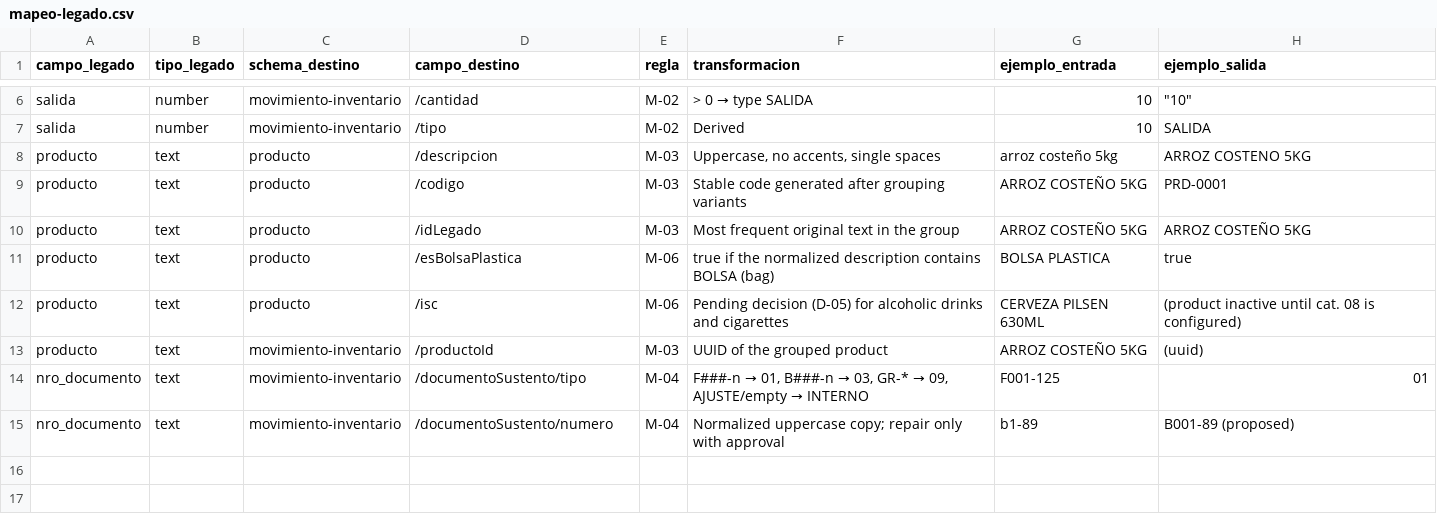
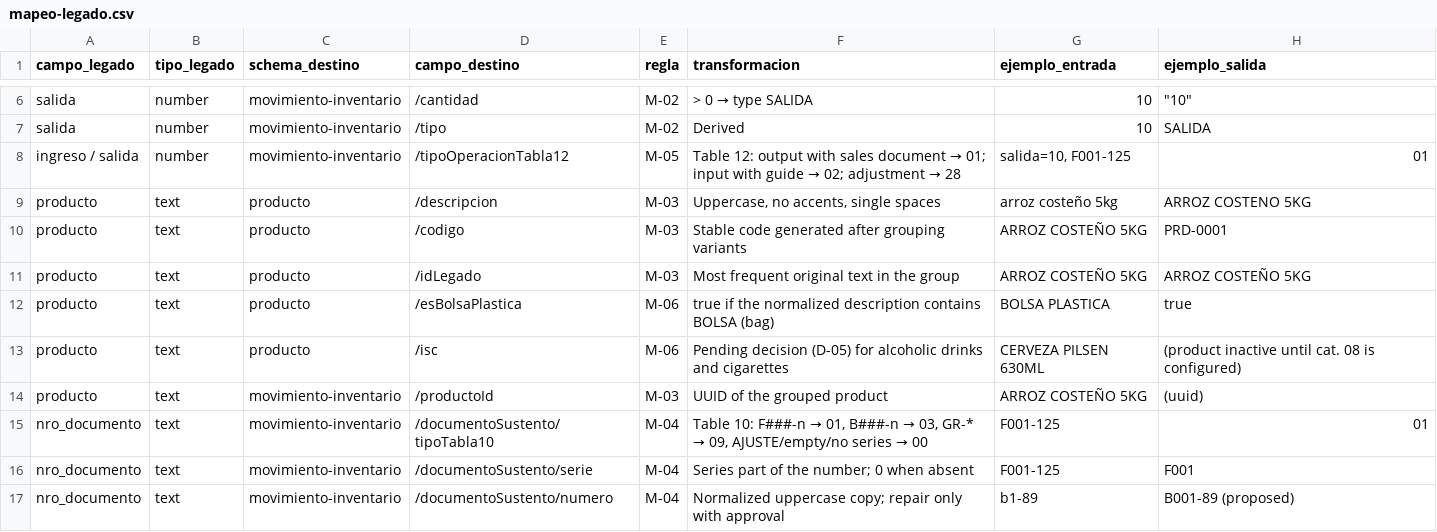
Before and after one commit to lourdesxiomara/MEDIOCURSO, a CSV file: specs/06-migracion/mapeo-legado.csv, drawn as a sheet; only a part is shown, gaps mark what is left out.

```diff
--- a/specs/06-migracion/mapeo-legado.csv
+++ b/specs/06-migracion/mapeo-legado.csv
@@ -7,2 +7,3 @@ salida,number,movimiento-inventario,/cantidad,M-02,> 0 → type SALIDA,10,"""10"
 salida,number,movimiento-inventario,/tipo,M-02,Derived,10,SALIDA
+ingreso / salida,number,movimiento-inventario,/tipoOperacionTabla12,M-05,Table 12: output with sales document → 01; input with guide → 02; adjustment → 28,"salida=10, F001-125",01
 producto,text,producto,/descripcion,M-03,"Uppercase, no accents, single spaces",arroz costeño 5kg,ARROZ COSTENO 5KG
@@ -13,3 +14,4 @@ producto,text,producto,/isc,M-06,Pending decision (D-05) for alcoholic drinks an
 producto,text,movimiento-inventario,/productoId,M-03,UUID of the grouped product,ARROZ COSTEÑO 5KG,(uuid)
-nro_documento,text,movimiento-inventario,/documentoSustento/tipo,M-04,"F###-n → 01, B###-n → 03, GR-* → 09, AJUSTE/empty → INTERNO",F001-125,01
+nro_documento,text,movimiento-inventario,/documentoSustento/tipoTabla10,M-04,"Table 10: F###-n → 01, B###-n → 03, GR-* → 09, AJUSTE/empty/no series → 00",F001-125,01
+nro_documento,text,movimiento-inventario,/documentoSustento/serie,M-04,Series part of the number; 0 when absent,F001-125,F001
 nro_documento,text,movimiento-inventario,/documentoSustento/numero,M-04,Normalized uppercase copy; repair only with approval,b1-89,B001-89 (proposed)
```
Also changed, not shown: 44 other files.
